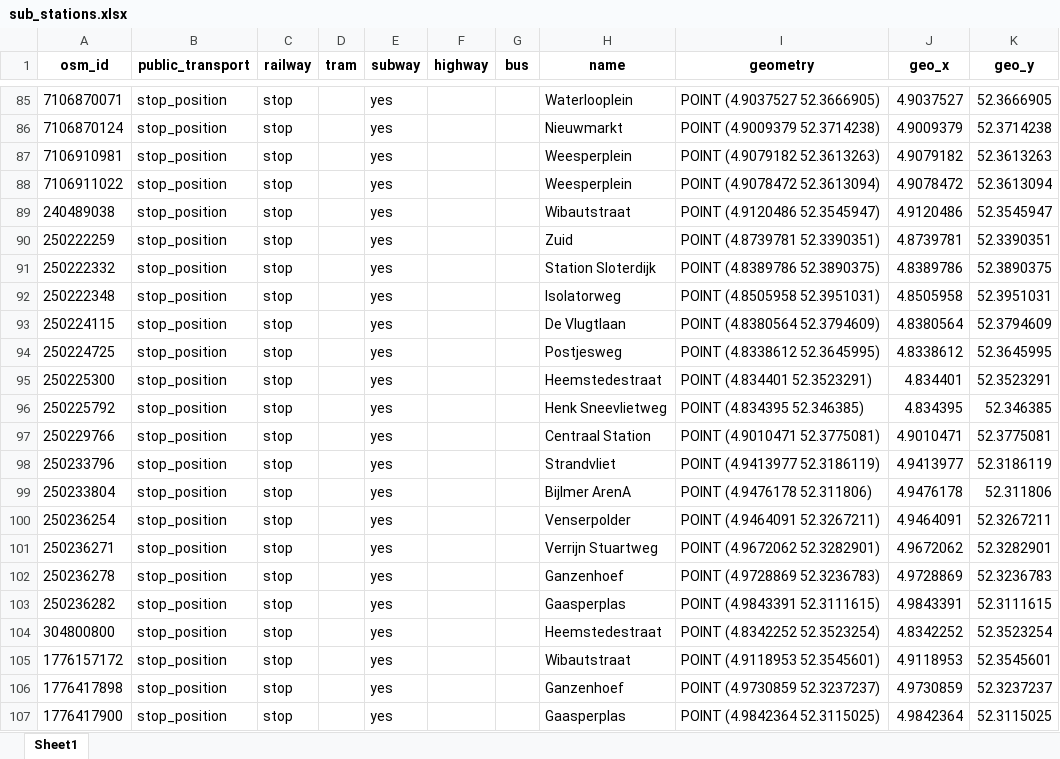
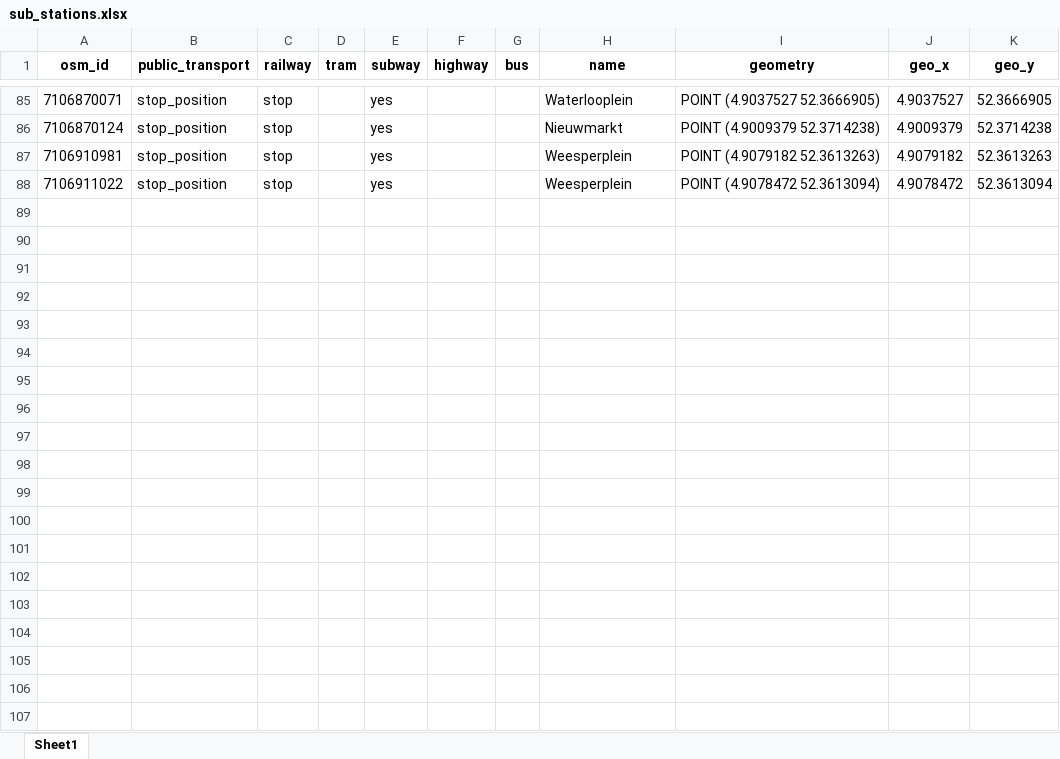
Before and after one commit to SYuGao/uvmt, an Excel workbook: notebooks/sub_stations.xlsx, sheet Sheet1, drawn as a sheet; only a part is shown, gaps mark what is left out; values as stored, in another font and other column widths than the file's, no borders; the diff covers the shown part only; the diff names each change by its address in the sheet, - before the commit and + after, or states it on an @@ line.

```diff
--- a/notebooks/sub_stations.xlsx (sheet Sheet1)
+++ b/notebooks/sub_stations.xlsx (sheet Sheet1)
-row 89: 240489038 | stop_position | stop |  | yes |  |  | Wibautstraat | POINT (4.9120486 52.3545947) | 4.9120486 | 52.3545947
-row 90: 250222259 | stop_position | stop |  | yes |  |  | Zuid | POINT (4.8739781 52.3390351) | 4.8739781 | 52.3390351
-row 91: 250222332 | stop_position | stop |  | yes |  |  | Station Sloterdijk | POINT (4.8389786 52.3890375) | 4.8389786 | 52.3890375
-row 92: 250222348 | stop_position | stop |  | yes |  |  | Isolatorweg | POINT (4.8505958 52.3951031) | 4.8505958 | 52.3951031
-row 93: 250224115 | stop_position | stop |  | yes |  |  | De Vlugtlaan | POINT (4.8380564 52.3794609) | 4.8380564 | 52.3794609
-row 94: 250224725 | stop_position | stop |  | yes |  |  | Postjesweg | POINT (4.8338612 52.3645995) | 4.8338612 | 52.3645995
-row 95: 250225300 | stop_position | stop |  | yes |  |  | Heemstedestraat | POINT (4.834401 52.3523291) | 4.834401 | 52.3523291
-row 96: 250225792 | stop_position | stop |  | yes |  |  | Henk Sneevlietweg | POINT (4.834395 52.346385) | 4.834395 | 52.346385
-row 97: 250229766 | stop_position | stop |  | yes |  |  | Centraal Station | POINT (4.9010471 52.3775081) | 4.9010471 | 52.3775081
-row 98: 250233796 | stop_position | stop |  | yes |  |  | Strandvliet | POINT (4.9413977 52.3186119) | 4.9413977 | 52.3186119
-row 99: 250233804 | stop_position | stop |  | yes |  |  | Bijlmer ArenA | POINT (4.9476178 52.311806) | 4.9476178 | 52.311806
-row 100: 250236254 | stop_position | stop |  | yes |  |  | Venserpolder | POINT (4.9464091 52.3267211) | 4.9464091 | 52.3267211
-row 101: 250236271 | stop_position | stop |  | yes |  |  | Verrijn Stuartweg | POINT (4.9672062 52.3282901) | 4.9672062 | 52.3282901
-row 102: 250236278 | stop_position | stop |  | yes |  |  | Ganzenhoef | POINT (4.9728869 52.3236783) | 4.9728869 | 52.3236783
-row 103: 250236282 | stop_position | stop |  | yes |  |  | Gaasperplas | POINT (4.9843391 52.3111615) | 4.9843391 | 52.3111615
-row 104: 304800800 | stop_position | stop |  | yes |  |  | Heemstedestraat | POINT (4.8342252 52.3523254) | 4.8342252 | 52.3523254
-row 105: 1776157172 | stop_position | stop |  | yes |  |  | Wibautstraat | POINT (4.9118953 52.3545601) | 4.9118953 | 52.3545601
-row 106: 1776417898 | stop_position | stop |  | yes |  |  | Ganzenhoef | POINT (4.9730859 52.3237237) | 4.9730859 | 52.3237237
-row 107: 1776417900 | stop_position | stop |  | yes |  |  | Gaasperplas | POINT (4.9842364 52.3115025) | 4.9842364 | 52.3115025
```
Also changed, not shown: 58 removed rows elsewhere in this sheet, notebooks/city_bus_new_nodes_transfer_all.xlsx, notebooks/city_bus_stations.xlsx, 6 other files.
